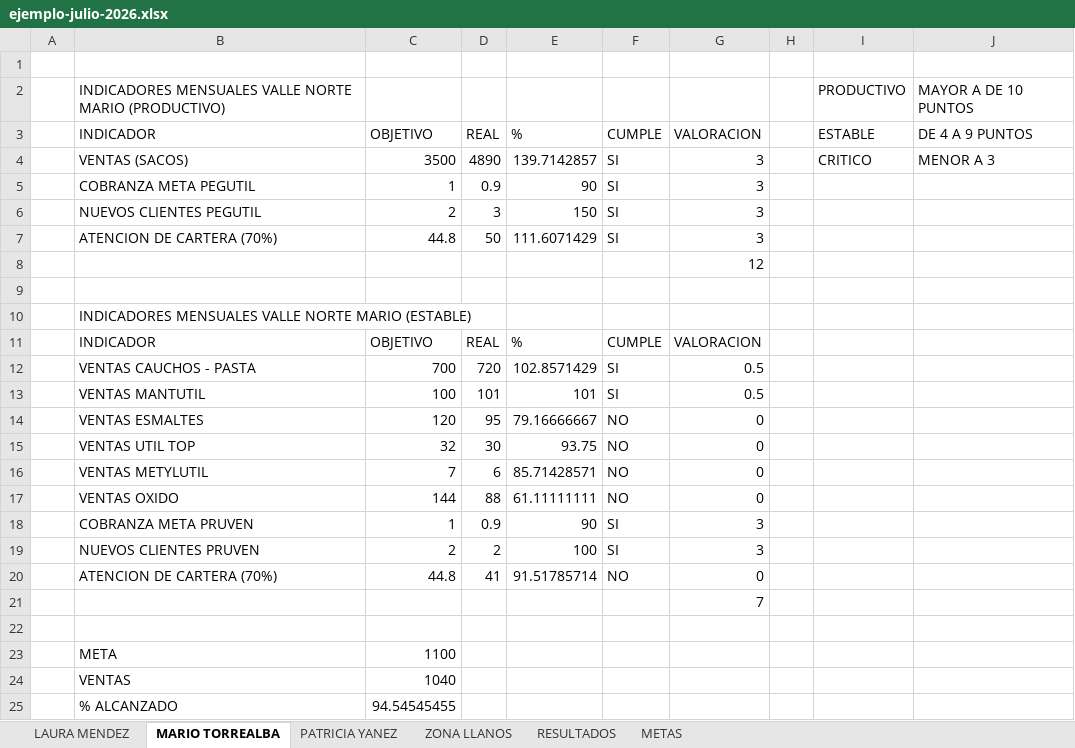
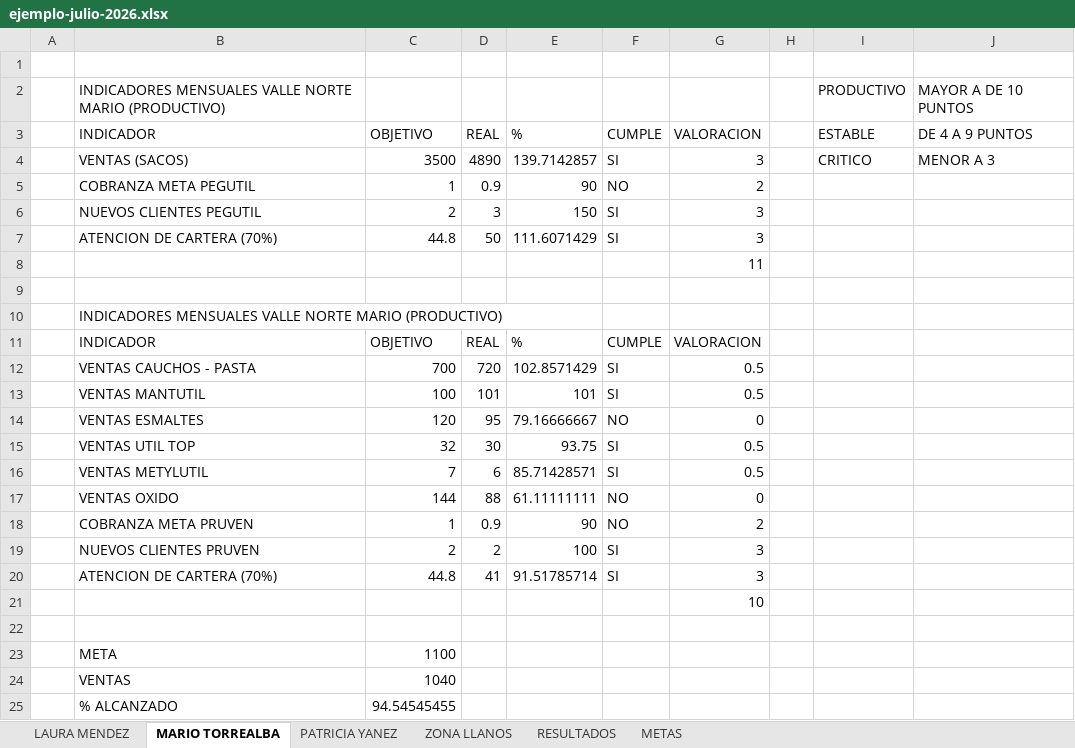
Before and after one commit to alexcode117/cierre-ventas, an Excel workbook: public/ejemplos/ejemplo-julio-2026.xlsx, sheet MARIO TORREALBA, drawn as a sheet; values as stored, in another font and other column widths than the file's, no borders; the diff names each change by its address in the sheet, - before the commit and + after, or states it on an @@ line.

```diff
--- a/public/ejemplos/ejemplo-julio-2026.xlsx (sheet MARIO TORREALBA)
+++ b/public/ejemplos/ejemplo-julio-2026.xlsx (sheet MARIO TORREALBA)
-F5 (CUMPLE): SI
+F5 (CUMPLE): NO
-G5 (VALORACION): 3
+G5 (VALORACION): 2
-G8 (VALORACION): 12
+G8 (VALORACION): 11
-B10 (INDICADOR): …NORTE MARIO (ESTABLE)
+B10 (INDICADOR): …NORTE MARIO (PRODUCTIVO)
-F15:F16 (CUMPLE): NO
+F15:F16 (CUMPLE): SI
-G15:G16 (VALORACION): 0
+G15:G16 (VALORACION): 0.5
-F18 (CUMPLE): SI
+F18 (CUMPLE): NO
-G18 (VALORACION): 3
+G18 (VALORACION): 2
-F20 (CUMPLE): NO
+F20 (CUMPLE): SI
-G20 (VALORACION): 0
+G20 (VALORACION): 3
-G21 (VALORACION): 7
+G21 (VALORACION): 10
```
Also changed, not shown: sheet PATRICIA YANEZ, sheet ZONA LLANOS, sheet LAURA MENDEZ, public/ejemplos/ejemplo-agosto-2026.xlsx, 15 other files.
